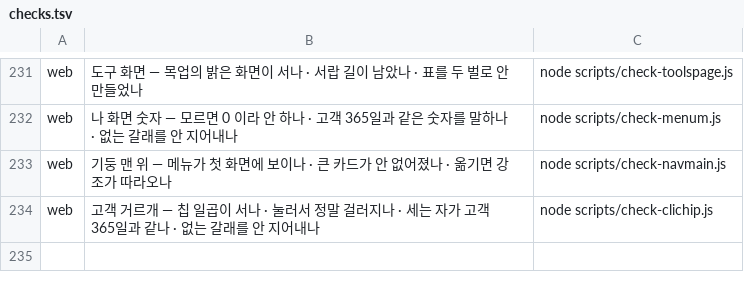
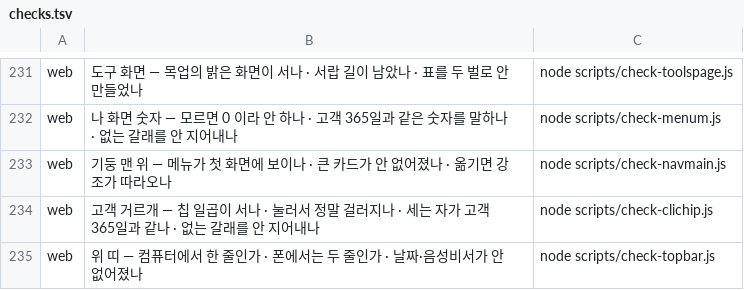
Before and after one commit to asdf827258-lab/apex-crm, a TSV file: scripts/checks.tsv, drawn as a sheet; only a part is shown, gaps mark what is left out.

```diff
--- a/scripts/checks.tsv
+++ b/scripts/checks.tsv
@@ -234 +234,2 @@ web	기둥 맨 위 — 메뉴가 첫 화면에 보이나 · 큰 카드가 안
 web	고객 거르개 — 칩 일곱이 서나 · 눌러서 정말 걸러지나 · 세는 자가 고객 365일과 같나 · 없는 갈래를 안 지어내나	node scripts/check-clichip.js
+web	위 띠 — 컴퓨터에서 한 줄인가 · 폰에서는 두 줄인가 · 날짜·음성비서가 안 없어졌나	node scripts/check-topbar.js
```
Also changed, not shown: 2 other files.
